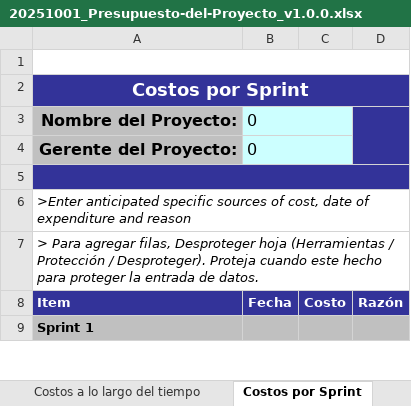
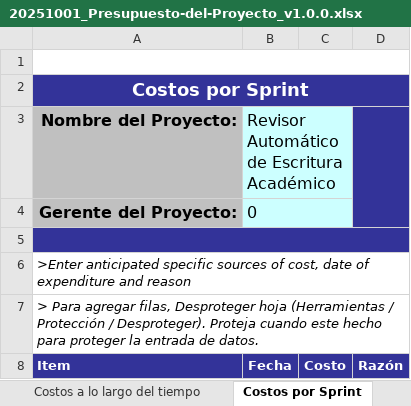
Before and after one commit to dpalominoj/AcadWrite-RevisorAcademico, an Excel workbook: documentos/02. PLANIFICACION/20251001_Presupuesto-del-Proyecto_v1.0.0.xlsx, sheet Costos por Sprint, drawn as a sheet; only a part is shown; the shorter side is filled out with more unchanged rows; values as stored, in another font and other column widths than the file's, no borders; the diff names each change by its address in the sheet, - before the commit and + after, or states it on an @@ line.

```diff
--- a/documentos/02. PLANIFICACION/20251001_Presupuesto-del-Proyecto_v1.0.0.xlsx (sheet Costos por Sprint)
+++ b/documentos/02. PLANIFICACION/20251001_Presupuesto-del-Proyecto_v1.0.0.xlsx (sheet Costos por Sprint)
-B3 (Fecha): 0
+B3 (Fecha): Revisor Automático de Escritura Académico
```
Also changed, not shown: sheet Fuentes de Costos del Proyecto, sheet Costos a lo largo del tiempo, formulas that keep their value, documentos/01. INICIO/20251002_Registro-de-Interesados_v1.1.0.xlsx, documentos/03. IMPLEMENTACION/Registro de Impedimentos.xlsx, 6 other files.
